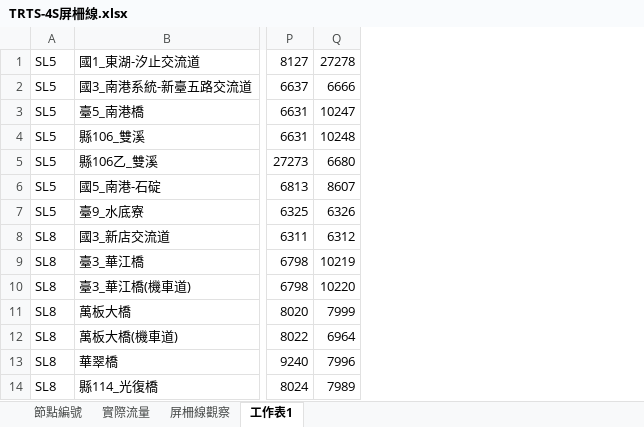
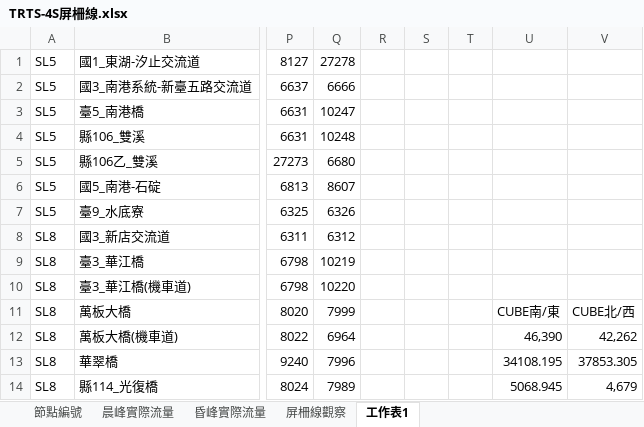
Before and after one commit to aKi-1201/Traffic-Assignment-Model, an Excel workbook: ta/TRTS-4S屏柵線.xlsx, sheet 工作表1, drawn as a sheet; only a part is shown, gaps mark what is left out; values as stored, in another font and other column widths than the file's, no borders; the diff names each change by its address in the sheet, - before the commit and + after, or states it on an @@ line.

Commit message:
Changes to be committed: 	modified:   ta/Correction for TRTS-4S.ipynb 	modified:   "ta/TRTS-4S\345\261\217\346\237\265\347\267\232.xlsx" 	renamed:    ta/correction.ipynb -> ta/correction_old.ipynb 	new file:   "ta/\346\214\207\346\264\276\347\265\220\346\236\234/104\346\231\250\345\263\260/104\346\231\250\345\263\260_UE_results.cpg" 	new file:   "ta/\346\214\207\346\264\276\347\265\220\346\236\234/104\346\231\250\345\263\260/104\346\231\250\345\263\260_UE_results.dat" 	new file:   "ta/\346\214\207\346\264\276\347\265\220\346\236\234/104\346\231\250\345\263\260/104\346\231\250\345\263\260_UE_results.dbf" 	new file:   "ta/\346\214\207\346\264\276\347\265\220\346\236\234/104\346\231\250\345\263\260/104\346\231\250\345\263\260_UE_results.prj" 	new file:   "ta/\346\214\207\346\264\276\347\265\220\346\236\234/104\346\231\250\345\263\260/104\346\231\250\345\263\260_UE_results.shp" 	new file:   "ta/\346\214\207\346\264\276\347\265\220\346\236\234/104\346\231\250\345\263\260/104\346\231\250\345\263\260_UE_results.shx"

```diff
--- a/ta/TRTS-4S屏柵線.xlsx (sheet 工作表1)
+++ b/ta/TRTS-4S屏柵線.xlsx (sheet 工作表1)
-sheet tab: 實際流量
+sheet tab: 昏峰實際流量
+sheet tab: 晨峰實際流量
+column R, empty
+column S, empty
+column T, empty
+column U, rows 11-14: CUBE南/東 | 46,390 | 34108.195 | 5068.945
+column V, rows 11-14: CUBE北/西 | 42,262 | 37853.305 | 4,679
```
Also changed, not shown: sheet 節點編號, sheet 昏峰實際流量, 9 other files.
